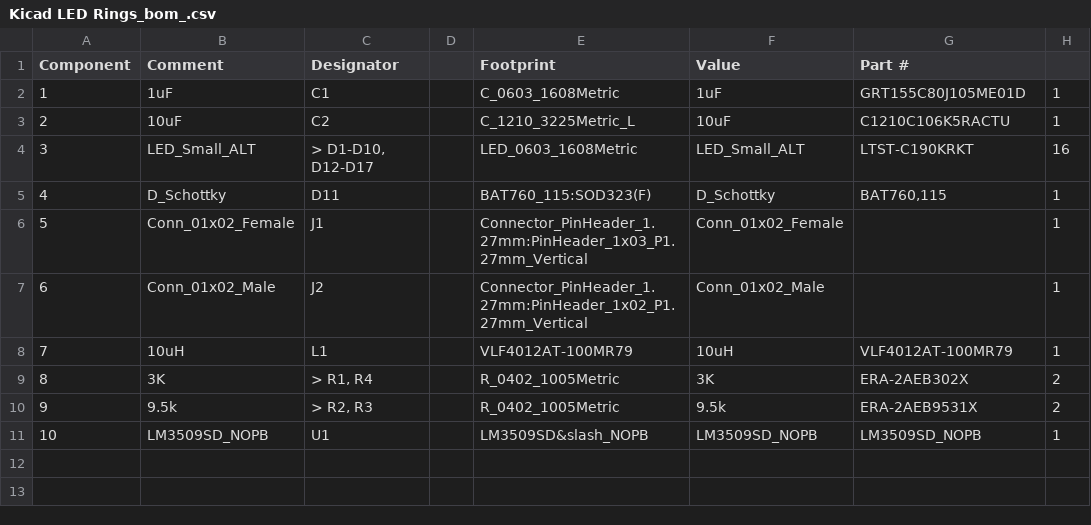
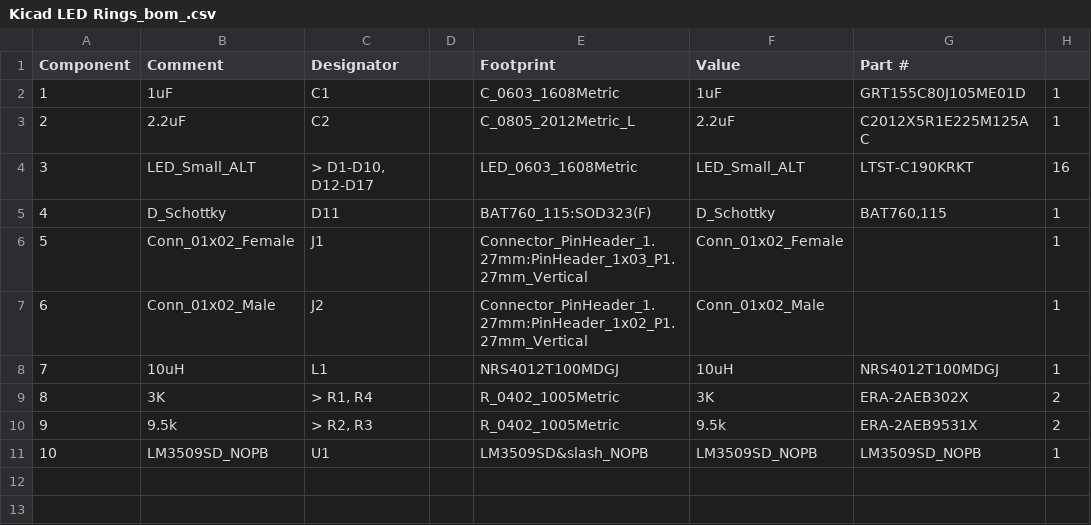
Before and after one commit to Aharoni-Lab/MiniCAM, a CSV file: KiCad LED Rings/Kicad LED Rings-V2/bom/Kicad LED Rings_bom_.csv, drawn as a sheet; only a part is shown.

```diff
--- a/KiCad LED Rings/Kicad LED Rings-V2/bom/Kicad LED Rings_bom_.csv
+++ b/KiCad LED Rings/Kicad LED Rings-V2/bom/Kicad LED Rings_bom_.csv
@@ -2,3 +2,3 @@ Component,Comment,Designator,,Footprint,Value,Part #,
 1,1uF,    C1,,C_0603_1608Metric,1uF,GRT155C80J105ME01D,1
-2,10uF,    C2,,C_1210_3225Metric_L,10uF,C1210C106K5RACTU,1
+2,2.2uF,    C2,,C_0805_2012Metric_L,2.2uF,C2012X5R1E225M125AC,1
 3,LED_Small_ALT,">  D1-D10, D12-D17",,LED_0603_1608Metric,LED_Small_ALT,LTST-C190KRKT,16
@@ -7,3 +7,3 @@ Component,Comment,Designator,,Footprint,Value,Part #,
 6,Conn_01x02_Male,    J2,,Connector_PinHeader_1.27mm:PinHeader_1x02_P1.27mm_Vertical,Conn_01x02_Male,,1
-7,10uH,    L1,,VLF4012AT-100MR79,10uH,VLF4012AT-100MR79,1
+7,10uH,    L1,,NRS4012T100MDGJ,10uH,NRS4012T100MDGJ,1
 8,3K,">  R1, R4",,R_0402_1005Metric,3K,ERA-2AEB302X,2
```
Also changed, not shown: KiCad LED Rings/Kicad LED Rings-V2/Gerber/Kicad LED Rings-bottom-pos.csv, KiCad LED Rings/Kicad LED Rings-V2/Gerber/Kicad LED Rings-top-pos.csv, 27 other files.
